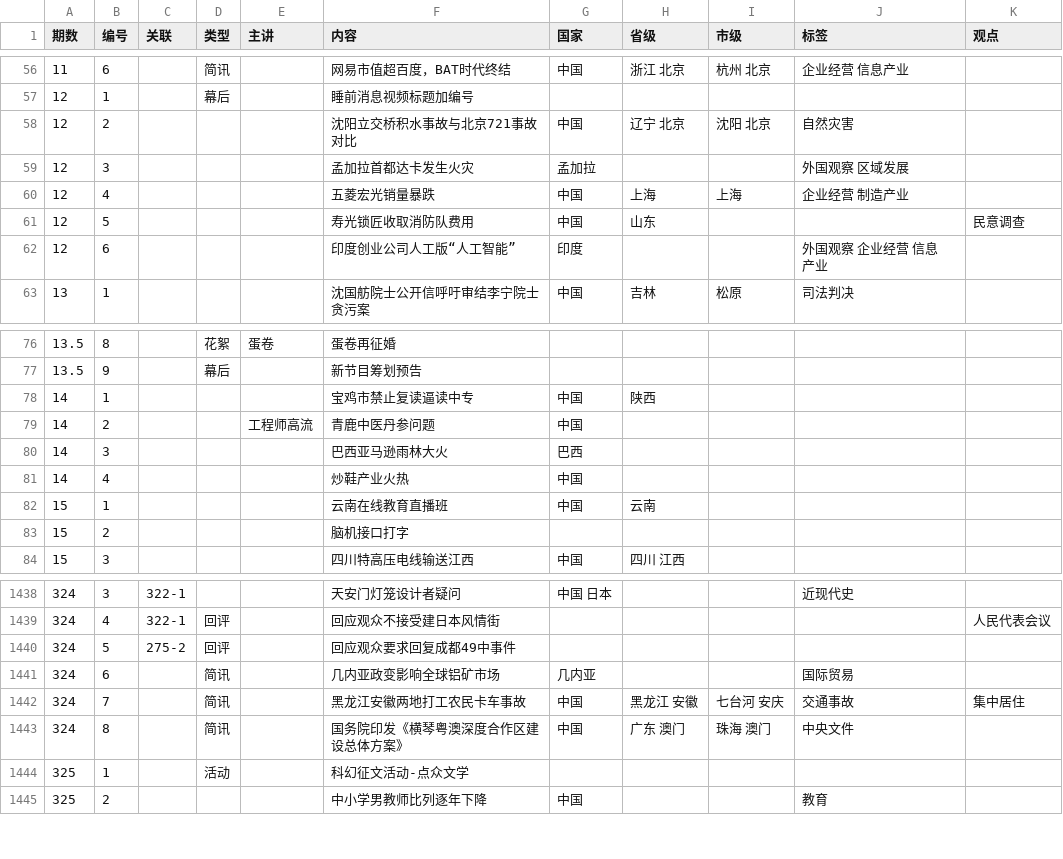
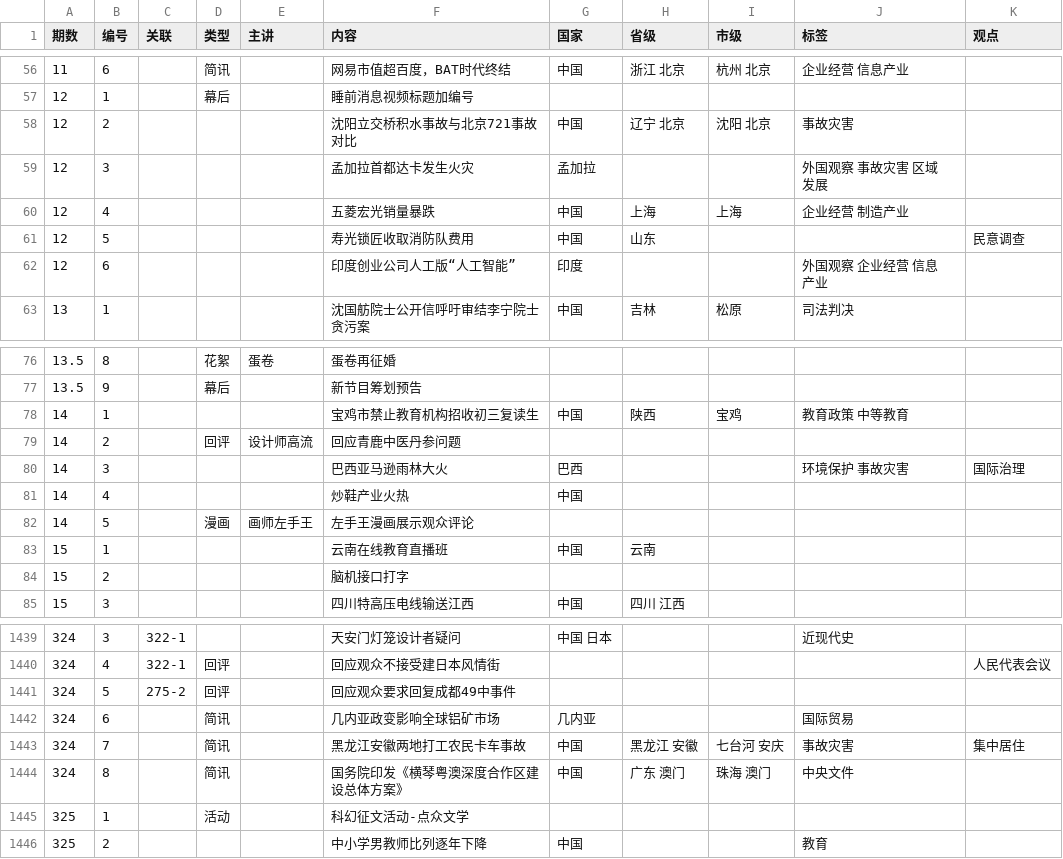
Before and after one commit to bedtimenewsdb/bndb, a CSV file: data/bndb.csv, drawn as a sheet; only a part is shown, gaps mark what is left out.

Commit message:
Update bndb.csv

```diff
--- a/data/bndb.csv
+++ b/data/bndb.csv
@@ -57,4 +57,4 @@
 12,1,,幕后,,睡前消息视频标题加编号,,,,,
-12,2,,,,沈阳立交桥积水事故与北京721事故对比,中国,辽宁 北京,沈阳 北京,自然灾害,
-12,3,,,,孟加拉首都达卡发生火灾,孟加拉,,,外国观察 区域发展,
+12,2,,,,沈阳立交桥积水事故与北京721事故对比,中国,辽宁 北京,沈阳 北京,事故灾害,
+12,3,,,,孟加拉首都达卡发生火灾,孟加拉,,,外国观察 事故灾害 区域发展,
 12,4,,,,五菱宏光销量暴跌,中国,上海,上海,企业经营 制造产业,
@@ -77,6 +77,7 @@
 13.5,9,,幕后,,新节目筹划预告,,,,,
-14,1,,,,宝鸡市禁止复读逼读中专,中国,陕西,,,
-14,2,,,工程师高流,青鹿中医丹参问题,中国,,,,
-14,3,,,,巴西亚马逊雨林大火,巴西,,,,
+14,1,,,,宝鸡市禁止教育机构招收初三复读生,中国,陕西,宝鸡,教育政策 中等教育,
+14,2,,回评,设计师高流,回应青鹿中医丹参问题,,,,,
+14,3,,,,巴西亚马逊雨林大火,巴西,,,环境保护 事故灾害,国际治理
 14,4,,,,炒鞋产业火热,中国,,,,
+14,5,,漫画,画师左手王,左手王漫画展示观众评论,,,,,
 15,1,,,,云南在线教育直播班,中国,云南,,,
@@ -1441,3 +1442,3 @@
 324,6,,简讯,,几内亚政变影响全球铝矿市场,几内亚,,,国际贸易,
-324,7,,简讯,,黑龙江安徽两地打工农民卡车事故,中国,黑龙江 安徽,七台河 安庆,交通事故,集中居住
+324,7,,简讯,,黑龙江安徽两地打工农民卡车事故,中国,黑龙江 安徽,七台河 安庆,事故灾害,集中居住
 324,8,,简讯,,国务院印发《横琴粤澳深度合作区建设总体方案》,中国,广东 澳门,珠海 澳门,中央文件,
```
